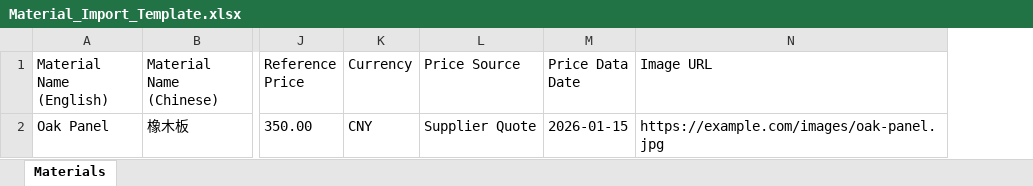
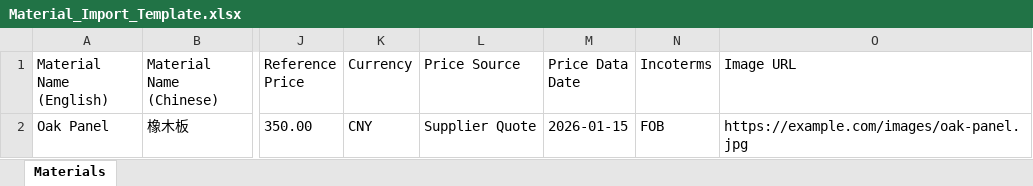
Before and after one commit to PJJ1997/lab, an Excel workbook: templates/Material_Import_Template.xlsx, sheet Materials, drawn as a sheet; only a part is shown, gaps mark what is left out; values as stored, in another font and other column widths than the file's, no borders; the diff names each change by its address in the sheet, - before the commit and + after, or states it on an @@ line.

Commit message:
fix

```diff
--- a/templates/Material_Import_Template.xlsx (sheet Materials)
+++ b/templates/Material_Import_Template.xlsx (sheet Materials)
+column N (Incoterms), row 2: FOB
```
